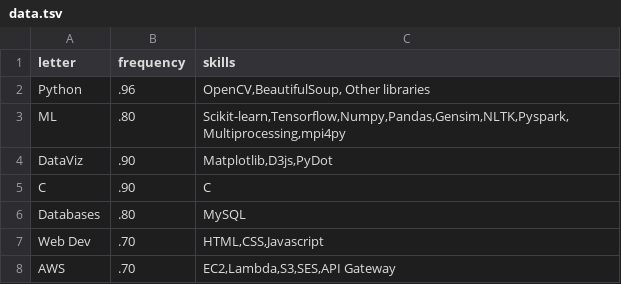
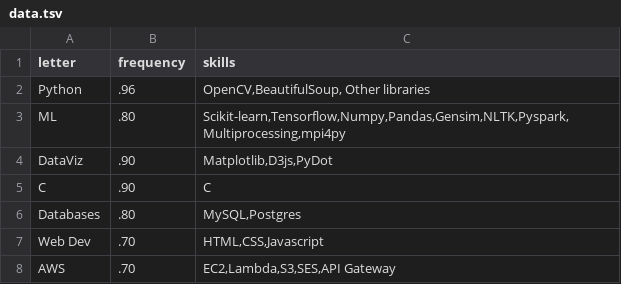
Before and after one commit to rishabhzn200/rishabhzn200.github.io, a TSV file: data.tsv, drawn as a sheet.

Commit message:
Update data.tsv

```diff
--- a/data.tsv
+++ b/data.tsv
@@ -5,3 +5,3 @@ DataViz	.90	Matplotlib,D3js,PyDot
 C	.90	C
-Databases	.80	MySQL
+Databases	.80	MySQL,Postgres
 Web Dev	.70	HTML,CSS,Javascript
```
